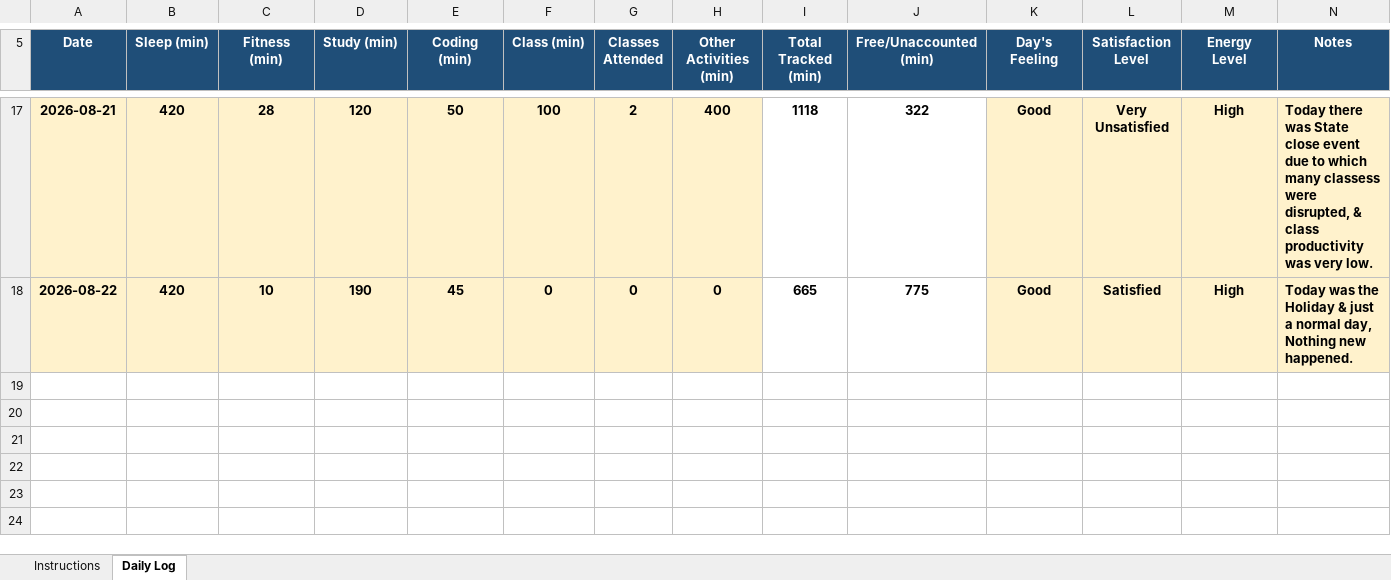
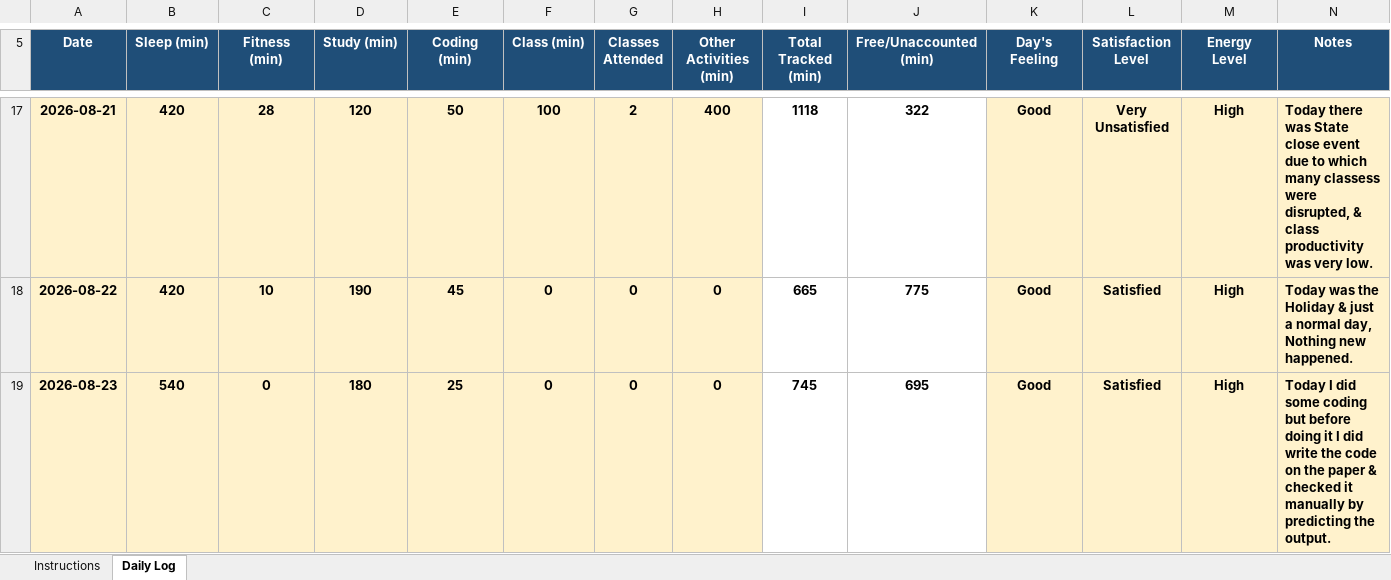
Before and after one commit to ashutoshd22-cloud/Daily-Activity-tracker-CAP776-Python, an Excel workbook: 12601870.xlsx, sheet Daily Log, drawn as a sheet; only a part is shown, gaps mark what is left out; values as stored, in another font and other column widths than the file's, no borders; conditional formats not drawn; the diff names each change by its address in the sheet, - before the commit and + after, or states it on an @@ line.

Commit message:
Updated for 23rd August

```diff
--- a/12601870.xlsx (sheet Daily Log)
+++ b/12601870.xlsx (sheet Daily Log)
+row 19: 2026-08-23 | 540 | 0 | 180 | 25 | 0 | 0 | 0 | 745 | 695 | Good | Satisfied | High | Today I did some coding but before doing it I did write the code on the paper & checked it manually by predicting the output.
```
